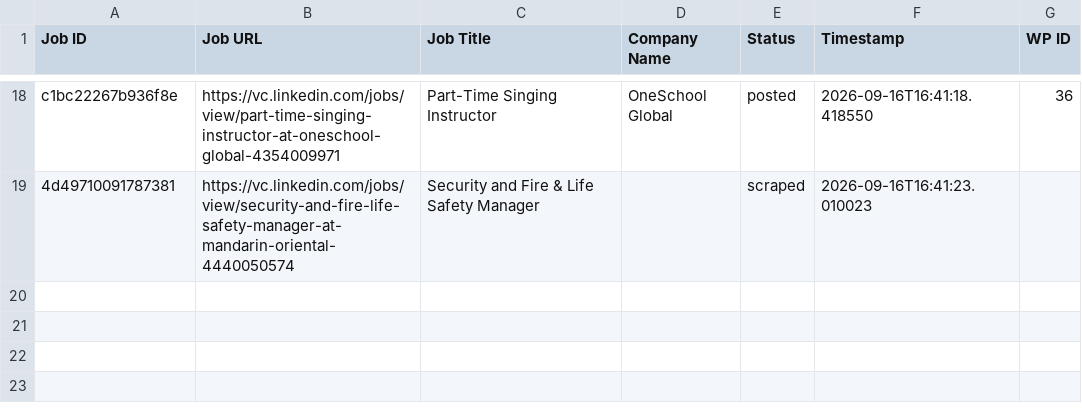
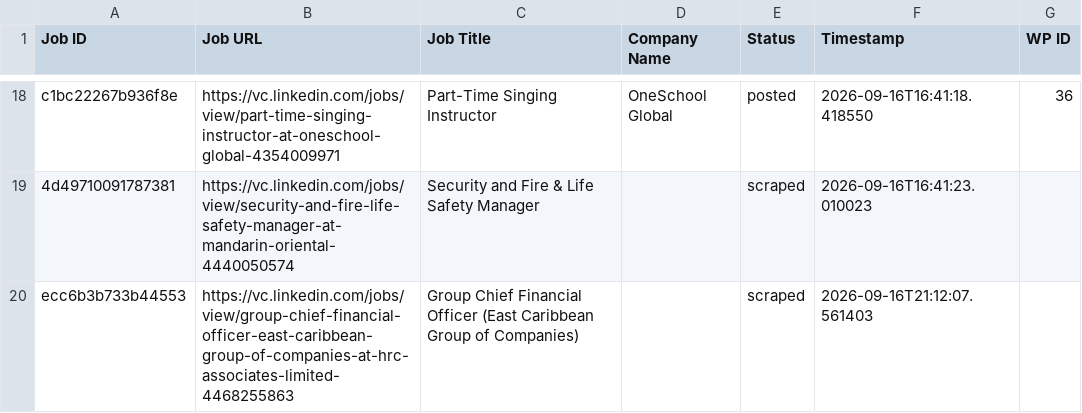
Before and after one commit to innovationinc2000/vc, a CSV file: processed_jobs.csv, drawn as a sheet; only a part is shown, gaps mark what is left out.

```diff
--- a/processed_jobs.csv
+++ b/processed_jobs.csv
@@ -19 +19,2 @@ c1bc22267b936f8e,https://vc.linkedin.com/jobs/view/part-time-singing-instructor-
 4d49710091787381,https://vc.linkedin.com/jobs/view/security-and-fire-life-safety-manager-at-mandarin-oriental-4440050574,Security and Fire & Life Safety Manager,,scraped,2026-09-16T16:41:23.010023,
+ecc6b3b733b44553,https://vc.linkedin.com/jobs/view/group-chief-financial-officer-east-caribbean-group-of-companies-at-hrc-associates-limited-4468255863,Group Chief Financial Officer (East Caribbean Group of Companies),,scraped,2026-09-16T21:12:07.561403,
```
